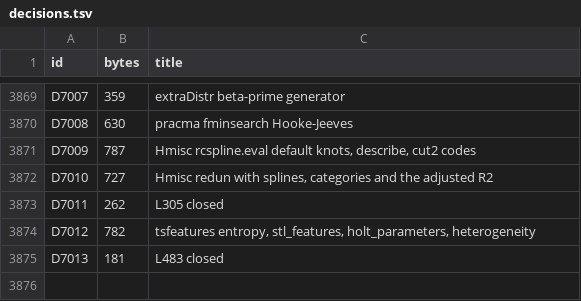
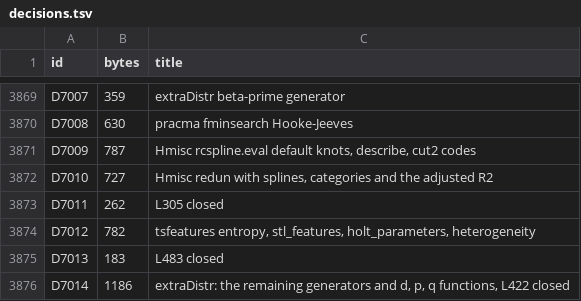
Before and after one commit to nebosa-company/neper, a TSV file: docs/digest/decisions.tsv, drawn as a sheet; only a part is shown, gaps mark what is left out.

```diff
--- a/docs/digest/decisions.tsv
+++ b/docs/digest/decisions.tsv
@@ -3874,2 +3874,3 @@ D7011	262	L305 closed
 D7012	782	tsfeatures entropy, stl_features, holt_parameters, heterogeneity
-D7013	181	L483 closed
+D7013	183	L483 closed
+D7014	1186	extraDistr: the remaining generators and d, p, q functions, L422 closed
```
Also changed, not shown: docs/digest/queue.tsv, 4 other files.
